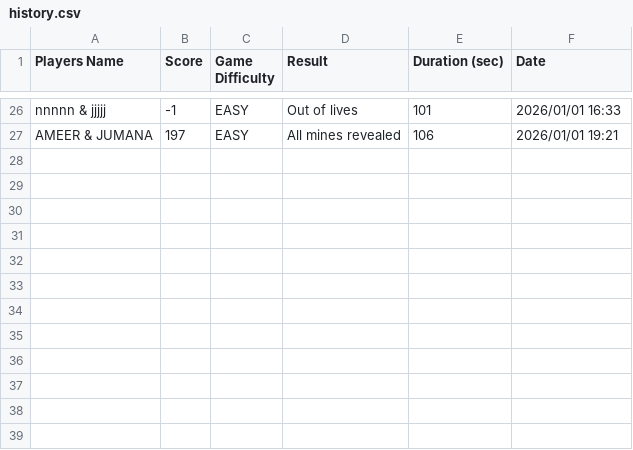
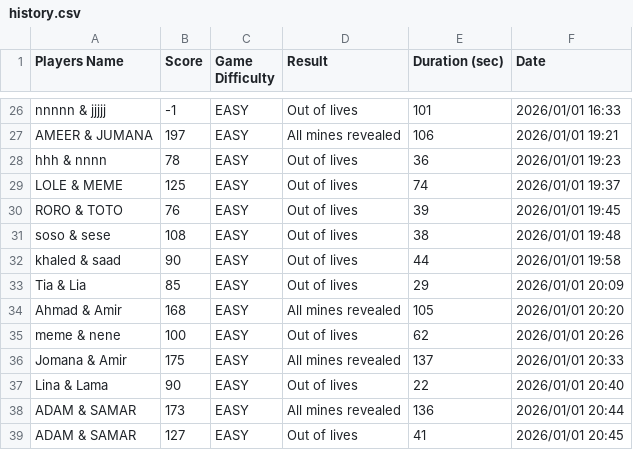
Before and after one commit to jomana-q/jellyfish, a CSV file: history.csv, drawn as a sheet; only a part is shown, gaps mark what is left out; the diff names each change by its address in the sheet, - before the commit and + after, or states it on an @@ line.

```diff
--- a/history.csv
+++ b/history.csv
+row 28: hhh & nnnn | 78 | EASY | Out of lives | 36 | 2026/01/01 19:23
+row 29: LOLE & MEME | 125 | EASY | Out of lives | 74 | 2026/01/01 19:37
+row 30: RORO & TOTO | 76 | EASY | Out of lives | 39 | 2026/01/01 19:45
+row 31: soso & sese | 108 | EASY | Out of lives | 38 | 2026/01/01 19:48
+row 32: khaled & saad | 90 | EASY | Out of lives | 44 | 2026/01/01 19:58
+row 33: Tia & Lia | 85 | EASY | Out of lives | 29 | 2026/01/01 20:09
+row 34: Ahmad & Amir | 168 | EASY | All mines revealed | 105 | 2026/01/01 20:20
+row 35: meme & nene | 100 | EASY | Out of lives | 62 | 2026/01/01 20:26
+row 36: Jomana & Amir | 175 | EASY | All mines revealed | 137 | 2026/01/01 20:33
+row 37: Lina & Lama | 90 | EASY | Out of lives | 22 | 2026/01/01 20:40
+row 38: ADAM & SAMAR | 173 | EASY | All mines revealed | 136 | 2026/01/01 20:44
+row 39: ADAM & SAMAR | 127 | EASY | Out of lives | 41 | 2026/01/01 20:45
```
Also changed, not shown: 1 other file.
